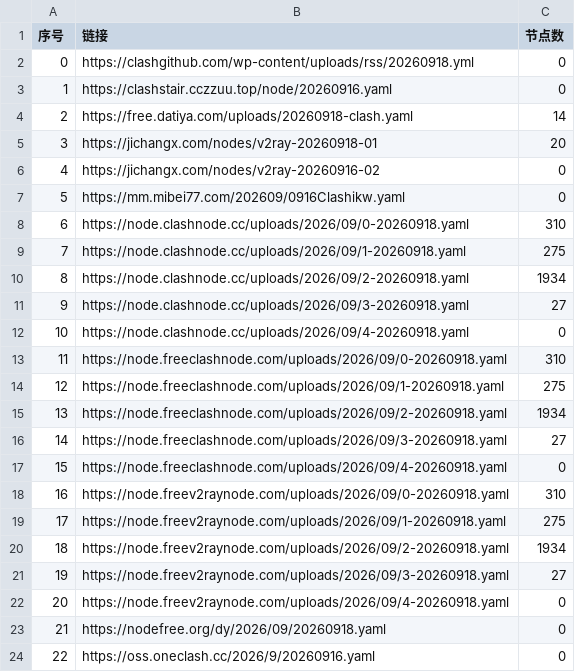
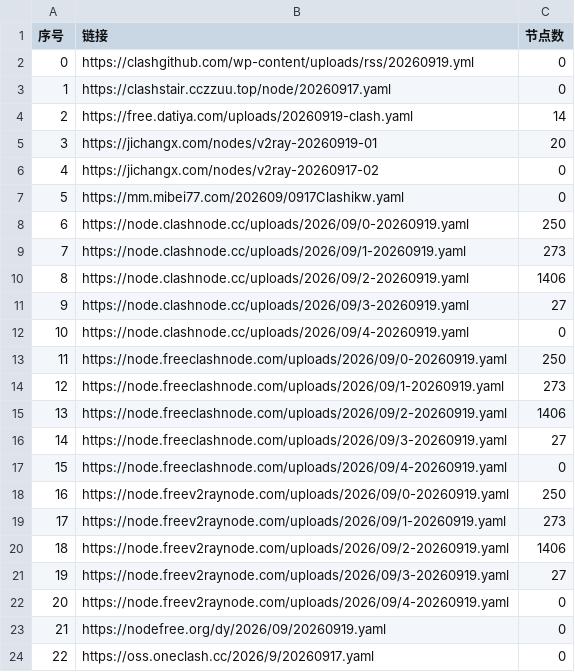
Before and after one commit to softttfc/clashcode, a CSV file: list_result.csv, drawn as a sheet; only a part is shown; the diff covers the shown part only.

```diff
--- a/list_result.csv
+++ b/list_result.csv
@@ -1,24 +1,24 @@
 序号,链接,节点数
-0,https://clashgithub.com/wp-content/uploads/rss/20260918.yml,0
-1,https://clashstair.cczzuu.top/node/20260916.yaml,0
-2,https://free.datiya.com/uploads/20260918-clash.yaml,14
-3,https://jichangx.com/nodes/v2ray-20260918-01,20
-4,https://jichangx.com/nodes/v2ray-20260916-02,0
-5,https://mm.mibei77.com/202609/0916Clashikw.yaml,0
-6,https://node.clashnode.cc/uploads/2026/09/0-20260918.yaml,310
-7,https://node.clashnode.cc/uploads/2026/09/1-20260918.yaml,275
-8,https://node.clashnode.cc/uploads/2026/09/2-20260918.yaml,1934
-9,https://node.clashnode.cc/uploads/2026/09/3-20260918.yaml,27
-10,https://node.clashnode.cc/uploads/2026/09/4-20260918.yaml,0
-11,https://node.freeclashnode.com/uploads/2026/09/0-20260918.yaml,310
-12,https://node.freeclashnode.com/uploads/2026/09/1-20260918.yaml,275
-13,https://node.freeclashnode.com/uploads/2026/09/2-20260918.yaml,1934
-14,https://node.freeclashnode.com/uploads/2026/09/3-20260918.yaml,27
-15,https://node.freeclashnode.com/uploads/2026/09/4-20260918.yaml,0
-16,https://node.freev2raynode.com/uploads/2026/09/0-20260918.yaml,310
-17,https://node.freev2raynode.com/uploads/2026/09/1-20260918.yaml,275
-18,https://node.freev2raynode.com/uploads/2026/09/2-20260918.yaml,1934
-19,https://node.freev2raynode.com/uploads/2026/09/3-20260918.yaml,27
-20,https://node.freev2raynode.com/uploads/2026/09/4-20260918.yaml,0
-21,https://nodefree.org/dy/2026/09/20260918.yaml,0
-22,https://oss.oneclash.cc/2026/9/20260916.yaml,0
+0,https://clashgithub.com/wp-content/uploads/rss/20260919.yml,0
+1,https://clashstair.cczzuu.top/node/20260917.yaml,0
+2,https://free.datiya.com/uploads/20260919-clash.yaml,14
+3,https://jichangx.com/nodes/v2ray-20260919-01,20
+4,https://jichangx.com/nodes/v2ray-20260917-02,0
+5,https://mm.mibei77.com/202609/0917Clashikw.yaml,0
+6,https://node.clashnode.cc/uploads/2026/09/0-20260919.yaml,250
+7,https://node.clashnode.cc/uploads/2026/09/1-20260919.yaml,273
+8,https://node.clashnode.cc/uploads/2026/09/2-20260919.yaml,1406
+9,https://node.clashnode.cc/uploads/2026/09/3-20260919.yaml,27
+10,https://node.clashnode.cc/uploads/2026/09/4-20260919.yaml,0
+11,https://node.freeclashnode.com/uploads/2026/09/0-20260919.yaml,250
+12,https://node.freeclashnode.com/uploads/2026/09/1-20260919.yaml,273
+13,https://node.freeclashnode.com/uploads/2026/09/2-20260919.yaml,1406
+14,https://node.freeclashnode.com/uploads/2026/09/3-20260919.yaml,27
+15,https://node.freeclashnode.com/uploads/2026/09/4-20260919.yaml,0
+16,https://node.freev2raynode.com/uploads/2026/09/0-20260919.yaml,250
+17,https://node.freev2raynode.com/uploads/2026/09/1-20260919.yaml,273
+18,https://node.freev2raynode.com/uploads/2026/09/2-20260919.yaml,1406
+19,https://node.freev2raynode.com/uploads/2026/09/3-20260919.yaml,27
+20,https://node.freev2raynode.com/uploads/2026/09/4-20260919.yaml,0
+21,https://nodefree.org/dy/2026/09/20260919.yaml,0
+22,https://oss.oneclash.cc/2026/9/20260917.yaml,0
```
Also changed, not shown: 18 edited cells elsewhere in this file, 41 other files.
